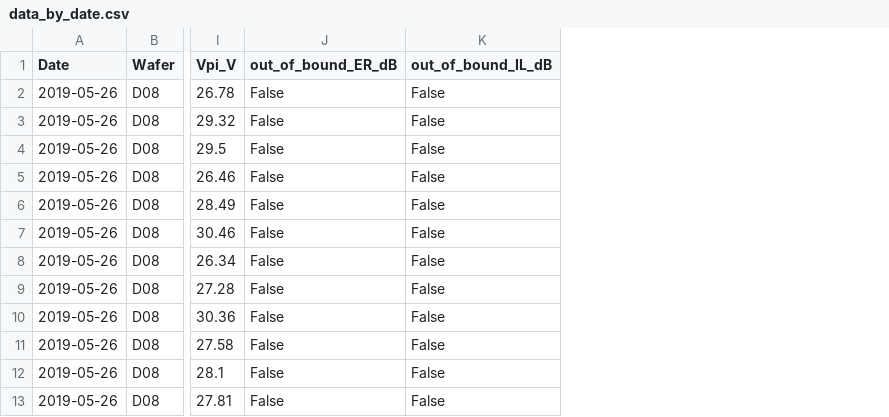
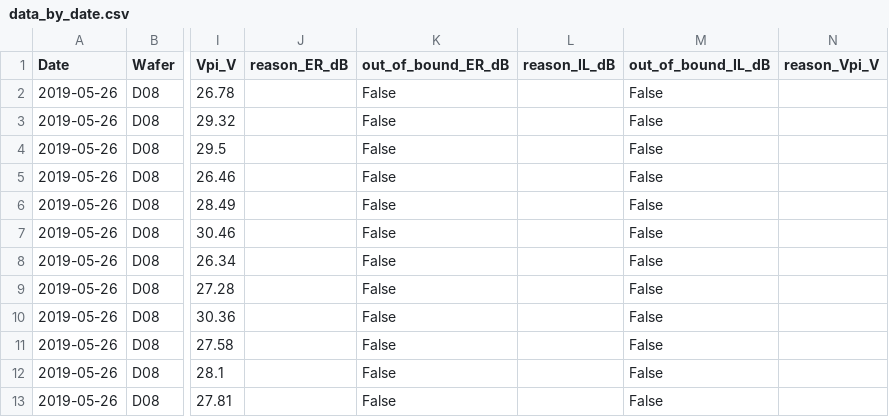
Before and after one commit to hanseo-k/auto, a CSV file: res/csv/data_by_date.csv, drawn as a sheet; only a part is shown, gaps mark what is left out; the diff names each change by its address in the sheet, - before the commit and + after, or states it on an @@ line.

```diff
--- a/res/csv/data_by_date.csv
+++ b/res/csv/data_by_date.csv
+column J (reason_ER_dB), empty
+column L (reason_IL_dB), empty
+column N (reason_Vpi_V), empty
```
Also changed, not shown: 3 other files.
